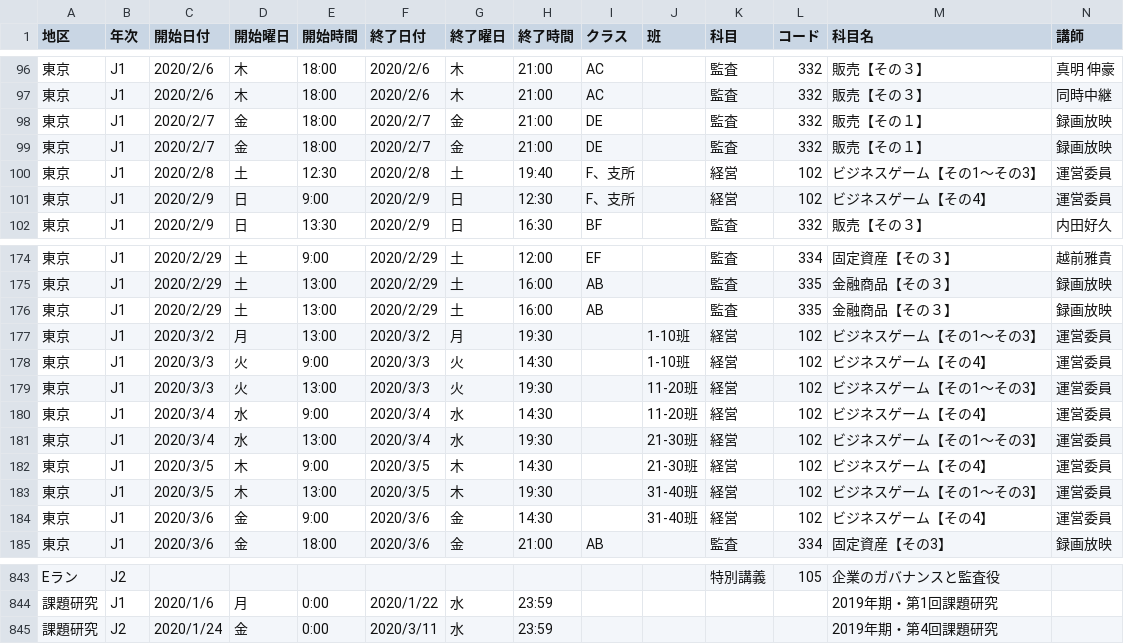
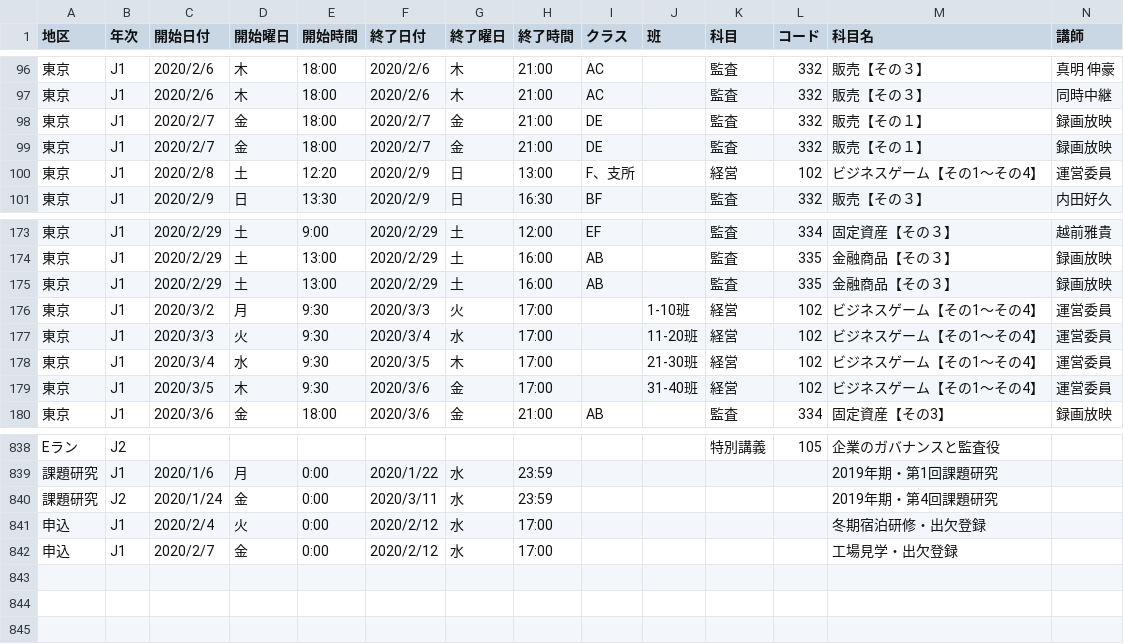
Before and after one commit to m2cpa/TJHBot, a CSV file: TJHBotProj/data/schedule.csv, drawn as a sheet; only a part is shown, gaps mark what is left out; removed rows and columns are numbered as before the commit, all else as after; rows hold the shown columns only; the diff covers the shown part only; the diff names each change by its address in the sheet, - before the commit and + after, or states it on an @@ line.

```diff
--- a/TJHBotProj/data/schedule.csv
+++ b/TJHBotProj/data/schedule.csv
-E100 (開始時間): 12:30
+E100 (開始時間): 12:20
-F100 (終了日付): 2020/2/8
+F100 (終了日付): 2020/2/9
-G100 (終了曜日): 土
+G100 (終了曜日): 日
-H100 (終了時間): 19:40
+H100 (終了時間): 13:00
-M100 (科目名): ビジネスゲーム【その1～その3】
+M100 (科目名): ビジネスゲーム【その1～その4】
-row 101: 東京 | J1 | 2020/2/9 | 日 | 9:00 | 2020/2/9 | 日 | 12:30 | F、支所 |  | 経営 | 102 | ビジネスゲーム【その4】 | 運営委員
-E176 (開始時間): 13:00
+E176 (開始時間): 9:30
-F176 (終了日付): 2020/3/2
+F176 (終了日付): 2020/3/3
-G176 (終了曜日): 月
+G176 (終了曜日): 火
-H176 (終了時間): 19:30
+H176 (終了時間): 17:00
-M176 (科目名): ビジネスゲーム【その1～その3】
+M176 (科目名): ビジネスゲーム【その1～その4】
-row 178: 東京 | J1 | 2020/3/3 | 火 | 9:00 | 2020/3/3 | 火 | 14:30 |  | 1-10班 | 経営 | 102 | ビジネスゲーム【その4】 | 運営委員
-E177 (開始時間): 13:00
+E177 (開始時間): 9:30
-F177 (終了日付): 2020/3/3
+F177 (終了日付): 2020/3/4
-G177 (終了曜日): 火
+G177 (終了曜日): 水
-H177 (終了時間): 19:30
+H177 (終了時間): 17:00
-M177 (科目名): ビジネスゲーム【その1～その3】
+M177 (科目名): ビジネスゲーム【その1～その4】
-row 180: 東京 | J1 | 2020/3/4 | 水 | 9:00 | 2020/3/4 | 水 | 14:30 |  | 11-20班 | 経営 | 102 | ビジネスゲーム【その4】 | 運営委員
-E178 (開始時間): 13:00
+E178 (開始時間): 9:30
-F178 (終了日付): 2020/3/4
+F178 (終了日付): 2020/3/5
-G178 (終了曜日): 水
+G178 (終了曜日): 木
-H178 (終了時間): 19:30
+H178 (終了時間): 17:00
-M178 (科目名): ビジネスゲーム【その1～その3】
+M178 (科目名): ビジネスゲーム【その1～その4】
-row 182: 東京 | J1 | 2020/3/5 | 木 | 9:00 | 2020/3/5 | 木 | 14:30 |  | 21-30班 | 経営 | 102 | ビジネスゲーム【その4】 | 運営委員
-E179 (開始時間): 13:00
+E179 (開始時間): 9:30
-F179 (終了日付): 2020/3/5
+F179 (終了日付): 2020/3/6
-G179 (終了曜日): 木
+G179 (終了曜日): 金
-H179 (終了時間): 19:30
+H179 (終了時間): 17:00
-M179 (科目名): ビジネスゲーム【その1～その3】
+M179 (科目名): ビジネスゲーム【その1～その4】
-row 184: 東京 | J1 | 2020/3/6 | 金 | 9:00 | 2020/3/6 | 金 | 14:30 |  | 31-40班 | 経営 | 102 | ビジネスゲーム【その4】 | 運営委員
+row 841: 申込 | J1 | 2020/2/4 | 火 | 0:00 | 2020/2/12 | 水 | 17:00 |  |  |  |  | 冬期宿泊研修・出欠登録
+row 842: 申込 | J1 | 2020/2/7 | 金 | 0:00 | 2020/2/12 | 水 | 17:00 |  |  |  |  | 工場見学・出欠登録
```
Also changed, not shown: 1 added row, 1 removed row and 57 edited cells elsewhere in this file, 2 other files.
